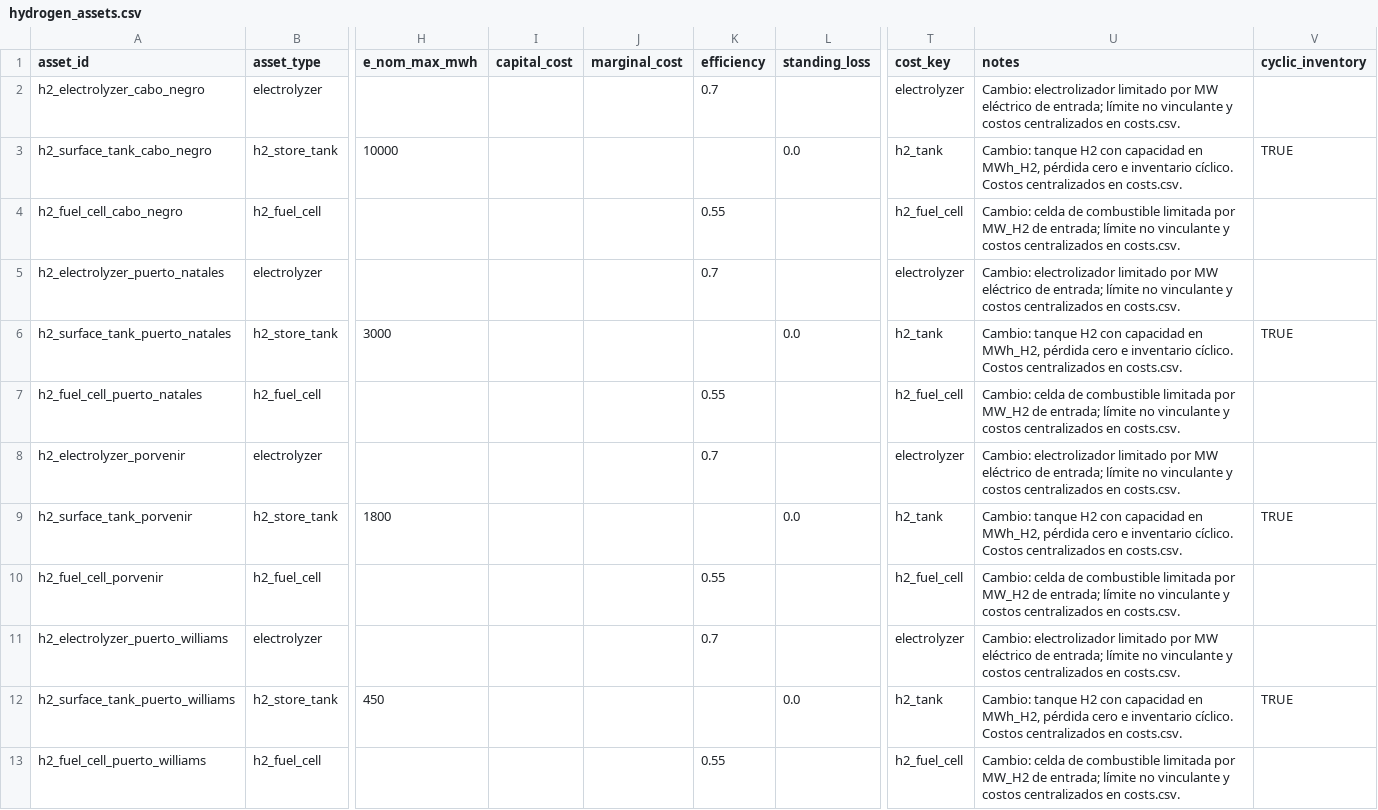
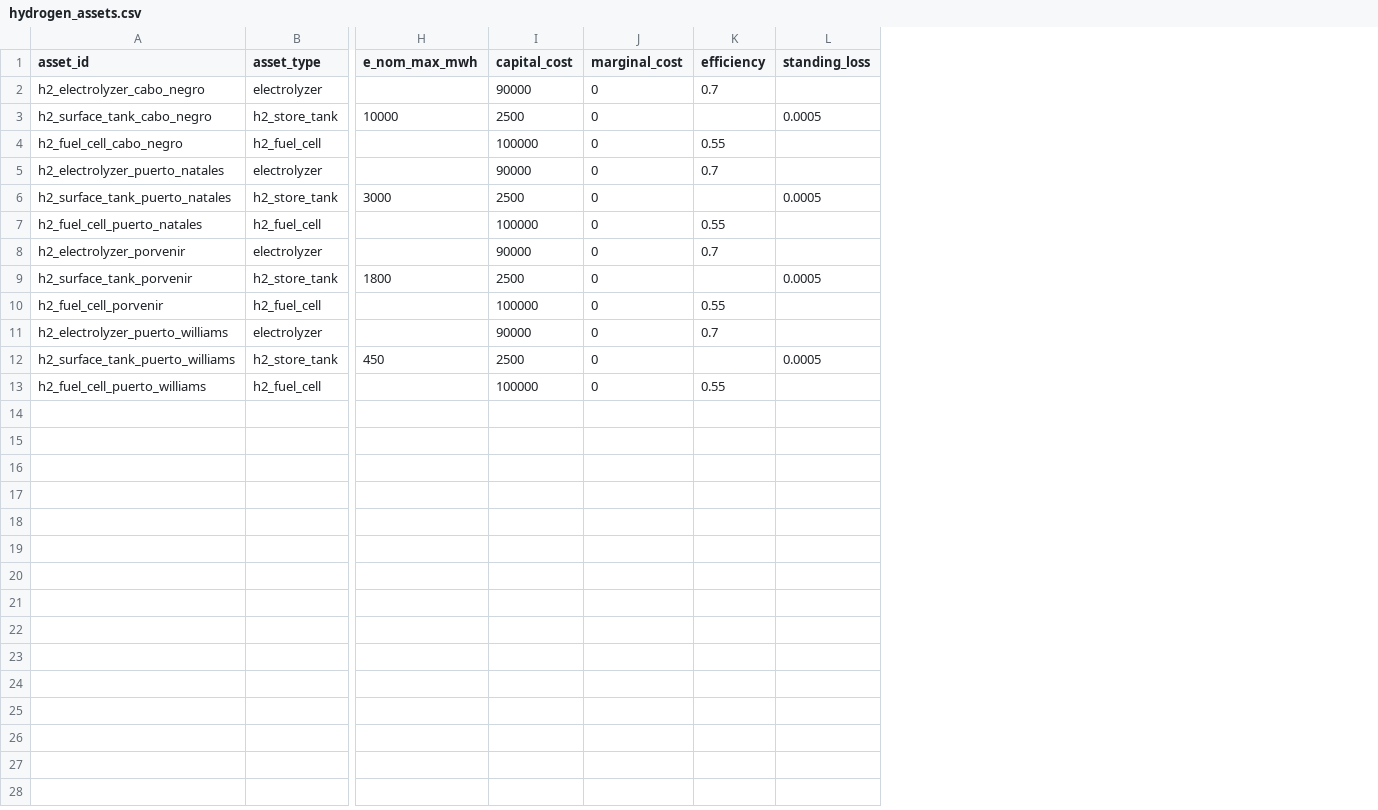
Before and after one commit to Gonza-N/PyPSA-Isolated, a CSV file: input_magallanes/hydrogen_assets.csv, drawn as a sheet; only a part is shown, gaps mark what is left out; the diff names each change by its address in the sheet, - before the commit and + after, or states it on an @@ line.

```diff
--- a/input_magallanes/hydrogen_assets.csv
+++ b/input_magallanes/hydrogen_assets.csv
-column T (cost_key), rows 2-13: electrolyzer | h2_tank | h2_fuel_cell | electrolyzer | h2_tank | h2_fuel_cell | electrolyzer | h2_tank | h2_fuel_cell | electrolyzer | h2_tank | h2_fuel_cell
-column U (notes), rows 2-13: Cambio: electrolizador limitado por MW eléctrico de entrada; límite no vinculante y costos centralizados en costs.csv. | Cambio: tanque H2 con capacidad en MWh_H2, pérdida cero e inventario cíclico. Costos centralizados en costs.csv. | Cambio: celda de combustible limitada por MW_H2 de entrada; límite no vinculante y costos centralizados en costs.csv. | Cambio: electrolizador limitado por MW eléctrico de entrada; límite no vinculante y costos centralizados en costs.csv. | Cambio: tanque H2 con capacidad en MWh_H2, pérdida cero e inventario cíclico. Costos centralizados en costs.csv. | Cambio: celda de combustible limitada por MW_H2 de entrada; límite no vinculante y costos centralizados en costs.csv. | Cambio: electrolizador limitado por MW eléctrico de entrada; límite no vinculante y costos centralizados en costs.csv. | Cambio: tanque H2 con capacidad en MWh_H2, pérdida cero e inventario cíclico. Costos centralizados en costs.csv. | Cambio: celda de combustible limitada por MW_H2 de entrada; límite no vinculante y costos centralizados en costs.csv. | Cambio: electrolizador limitado por MW eléctrico de entrada; límite no vinculante y costos centralizados en costs.csv. | Cambio: tanque H2 con capacidad en MWh_H2, pérdida cero e inventario cíclico. Costos centralizados en costs.csv. | Cambio: celda de combustible limitada por MW_H2 de entrada; límite no vinculante y costos centralizados en costs.csv.
-column V (cyclic_inventory), rows 3-12: TRUE |  |  | TRUE |  |  | TRUE |  |  | TRUE
-I2 (capital_cost): (empty)
+I2 (capital_cost): 90000
-J2:J13 (marginal_cost): (empty)
+J2:J13 (marginal_cost): 0
-I3 (capital_cost): (empty)
+I3 (capital_cost): 2500
-L3 (standing_loss): 0.0
+L3 (standing_loss): 0.0005
-I4 (capital_cost): (empty)
+I4 (capital_cost): 100000
-I5 (capital_cost): (empty)
+I5 (capital_cost): 90000
-I6 (capital_cost): (empty)
+I6 (capital_cost): 2500
-L6 (standing_loss): 0.0
+L6 (standing_loss): 0.0005
-I7 (capital_cost): (empty)
+I7 (capital_cost): 100000
-I8 (capital_cost): (empty)
+I8 (capital_cost): 90000
-I9 (capital_cost): (empty)
+I9 (capital_cost): 2500
-L9 (standing_loss): 0.0
+L9 (standing_loss): 0.0005
-I10 (capital_cost): (empty)
+I10 (capital_cost): 100000
-I11 (capital_cost): (empty)
+I11 (capital_cost): 90000
-I12 (capital_cost): (empty)
+I12 (capital_cost): 2500
-L12 (standing_loss): 0.0
+L12 (standing_loss): 0.0005
-I13 (capital_cost): (empty)
+I13 (capital_cost): 100000
```
Also changed, not shown: input_magallanes/general.csv, input_magallanes/generators_capacity.csv, 8 other files.
